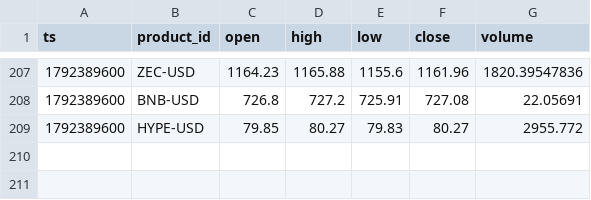
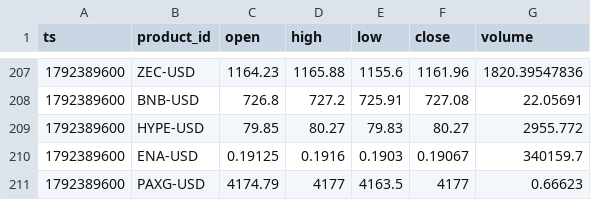
Before and after one commit to jtdaly4/market-data-collector, a CSV file: data/candles/2026-10-19.csv, drawn as a sheet; only a part is shown, gaps mark what is left out; the diff names each change by its address in the sheet, - before the commit and + after, or states it on an @@ line.

```diff
--- a/data/candles/2026-10-19.csv
+++ b/data/candles/2026-10-19.csv
+row 210: 1792389600 | ENA-USD | 0.19125 | 0.1916 | 0.1903 | 0.19067 | 340159.7
+row 211: 1792389600 | PAXG-USD | 4174.79 | 4177 | 4163.5 | 4177 | 0.66623
```
Also changed, not shown: 1 other file.
